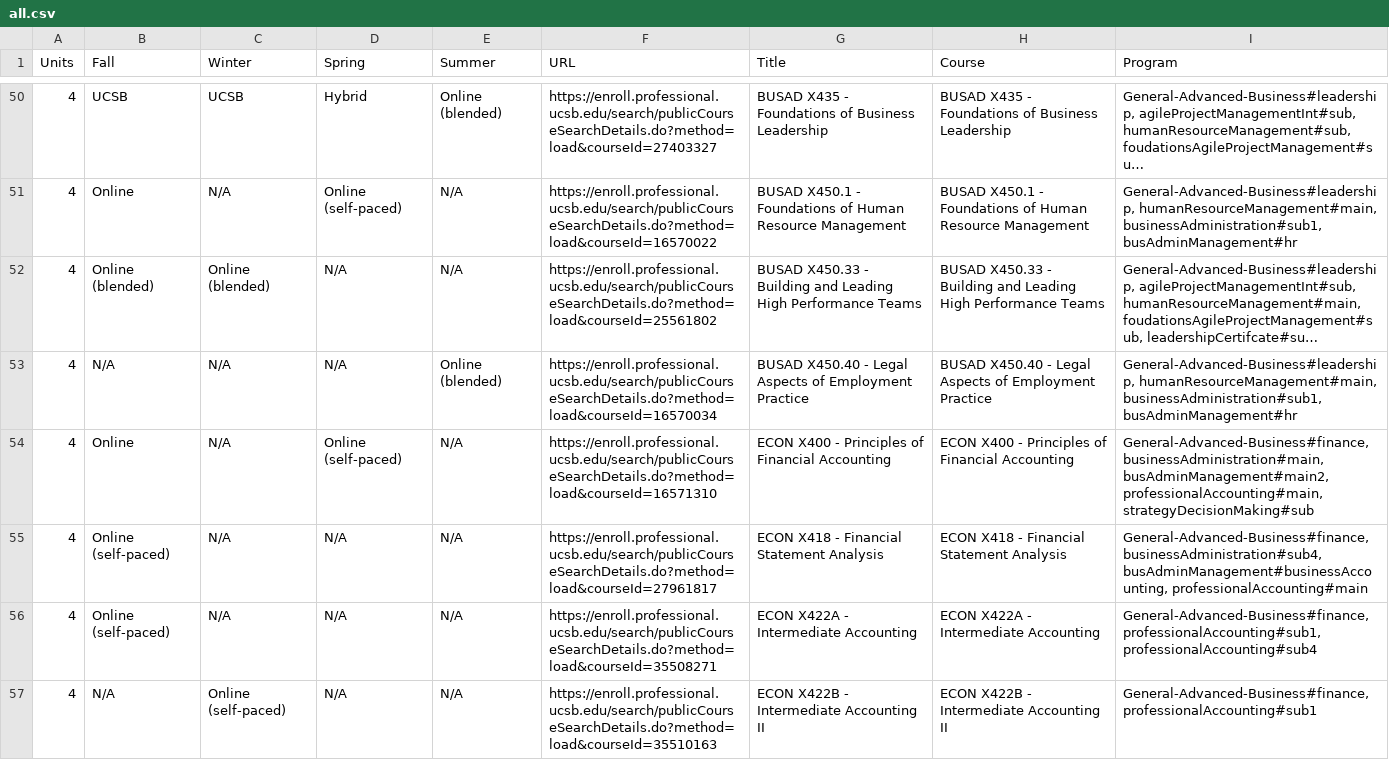
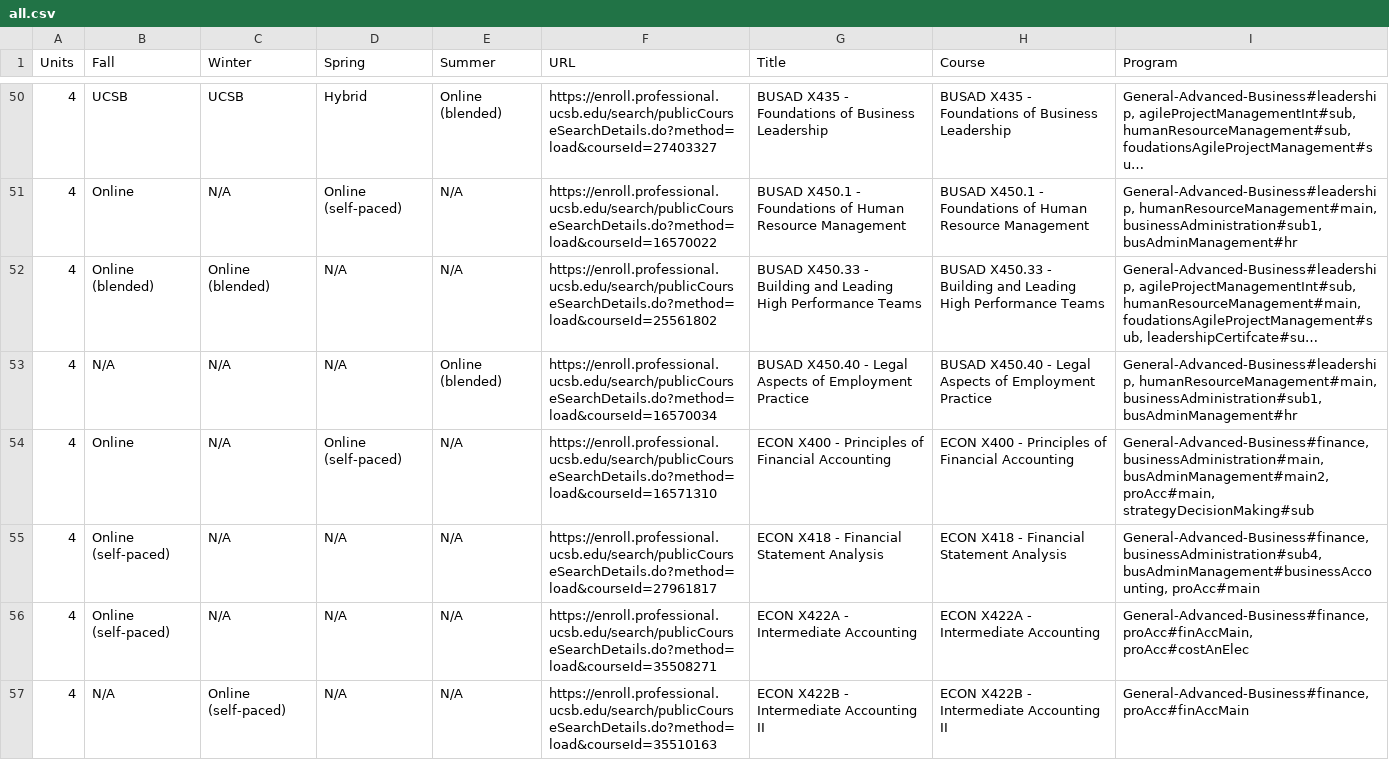
Before and after one commit to UCSB-PaCE/pace-catalog-feed, a CSV file: course-matrix/all.csv, drawn as a sheet; only a part is shown, gaps mark what is left out; long unchanged cells end in …; the diff covers the shown part only.

Commit message:
feed: course-matrix pace-web run 36287610918 UCSB-PaCE/pace-web@e3fc3132e582a82d13dda37c0d089122e019a2aa

```diff
--- a/course-matrix/all.csv
+++ b/course-matrix/all.csv
@@ -53,5 +53,5 @@ Units,Fall,Winter,Spring,Summer,URL,Title,Course,Program
 4,N/A,N/A,N/A,Online (blended),https://enroll.professional.ucsb.edu/search/publicCourseSearchDetails.do?method=load&courseId=16570034,BUSAD X450.40 - Legal Aspects of Employment Practice,BUSAD X450.40 - Legal Aspects of Employment Practice,"General-Advanced-Business#leadership, humanResourceManagement#main, businessAdministration#sub1, busAdminManagement#hr"
-4,Online,N/A,Online (self-paced),N/A,https://enroll.professional.ucsb.edu/search/publicCourseSearchDetails.do?method=load&courseId=16571310,ECON X400 - Principles of Financial Accounting,ECON X400 - Principles of Financial Accounting,"General-Advanced-Business#finance, businessAdministration#main, busAdminManagement#main2, professionalAccounting#main, strategyDecisionMaking#sub"
-4,Online (self-paced),N/A,N/A,N/A,https://enroll.professional.ucsb.edu/search/publicCourseSearchDetails.do?method=load&courseId=27961817,ECON X418 - Financial Statement Analysis,ECON X418 - Financial Statement Analysis,"General-Advanced-Business#finance, businessAdministration#sub4, busAdminManagement#businessAccounting, professionalAccounting#main"
-4,Online (self-paced),N/A,N/A,N/A,https://enroll.professional.ucsb.edu/search/publicCourseSearchDetails.do?method=load&courseId=35508271,ECON X422A - Intermediate Accounting,ECON X422A - Intermediate Accounting,"General-Advanced-Business#finance, professionalAccounting#sub1, professionalAccounting#sub4"
-4,N/A,Online (self-paced),N/A,N/A,https://enroll.professional.ucsb.edu/search/publicCourseSearchDetails.do?method=load&courseId=35510163,ECON X422B - Intermediate Accounting II,ECON X422B - Intermediate Accounting II,"General-Advanced-Business#finance, professionalAccounting#sub1"
+4,Online,N/A,Online (self-paced),N/A,https://enroll.professional.ucsb.edu/search/publicCourseSearchDetails.do?method=load&courseId=16571310,ECON X400 - Principles of Financial Accounting,ECON X400 - Principles of Financial Accounting,"General-Advanced-Business#finance, businessAdministration#main, busAdminManagement#main2, proAcc#main, strategyDecisionMaking#sub"
+4,Online (self-paced),N/A,N/A,N/A,https://enroll.professional.ucsb.edu/search/publicCourseSearchDetails.do?method=load&courseId=27961817,ECON X418 - Financial Statement Analysis,ECON X418 - Financial Statement Analysis,"General-Advanced-Business#finance, businessAdministration#sub4, busAdminManagement#businessAccounting, proAcc#main"
+4,Online (self-paced),N/A,N/A,N/A,https://enroll.professional.ucsb.edu/search/publicCourseSearchDetails.do?method=load&courseId=35508271,ECON X422A - Intermediate Accounting,ECON X422A - Intermediate Accounting,"General-Advanced-Business#finance, proAcc#finAccMain, proAcc#costAnElec"
+4,N/A,Online (self-paced),N/A,N/A,https://enroll.professional.ucsb.edu/search/publicCourseSearchDetails.do?method=load&courseId=35510163,ECON X422B - Intermediate Accounting II,ECON X422B - Intermediate Accounting II,"General-Advanced-Business#finance, proAcc#finAccMain"
```
Also changed, not shown: 17 edited cells elsewhere in this file, 38 other files.
